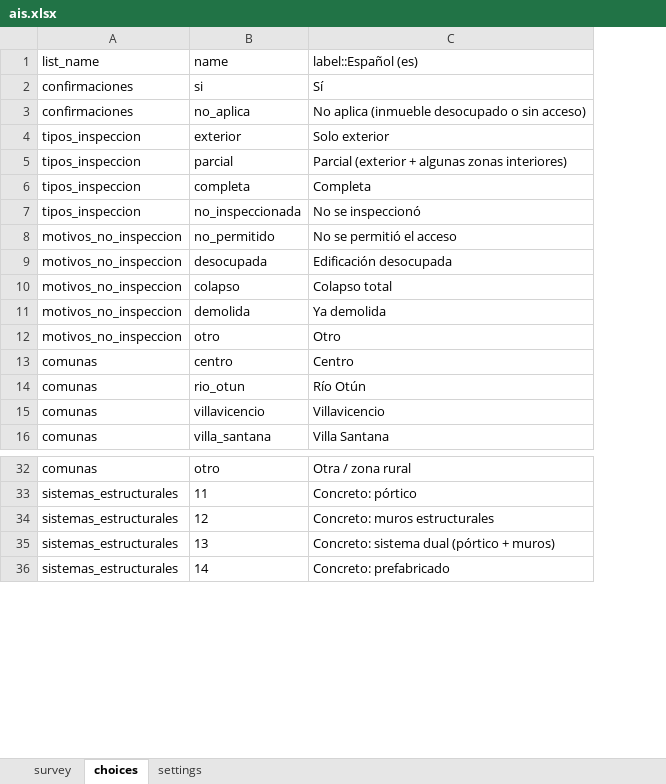
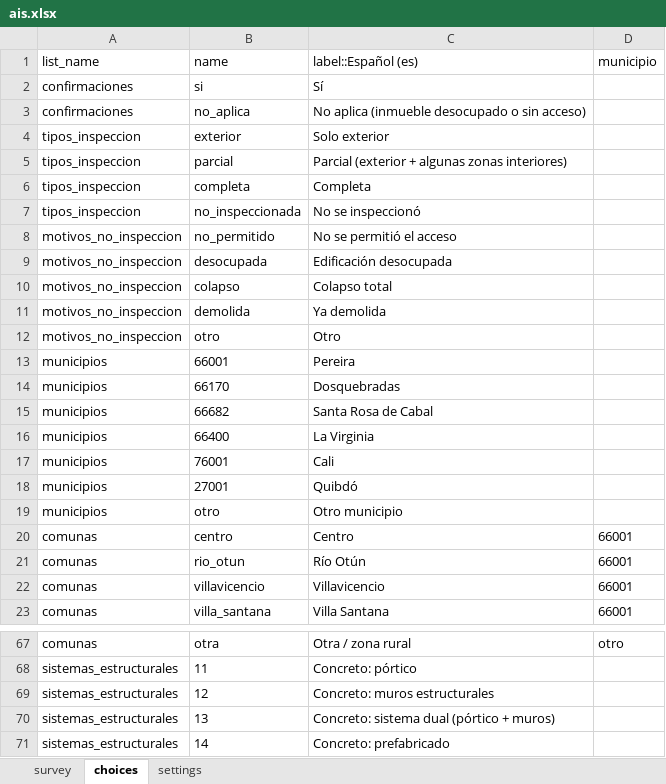
Before and after one commit to bcazu/safetag, an Excel workbook: kobo/ais.xlsx, sheet choices, drawn as a sheet; only a part is shown, gaps mark what is left out; values as stored, in another font and other column widths than the file's, no borders; addresses are those after the commit; the diff covers the shown part only; the diff names each change by its address in the sheet, - before the commit and + after, or states it on an @@ line.

```diff
--- a/kobo/ais.xlsx (sheet choices)
+++ b/kobo/ais.xlsx (sheet choices)
+column D (municipio), rows 20-23: all 66001; row 67: otro
+row 13: municipios | 66001 | Pereira
+row 14: municipios | 66170 | Dosquebradas
+row 15: municipios | 66682 | Santa Rosa de Cabal
+row 16: municipios | 66400 | La Virginia
+row 17: municipios | 76001 | Cali
+row 18: municipios | 27001 | Quibdó
+row 19: municipios | otro | Otro municipio
-B67 (name): otro
+B67 (name): otra
```
Also changed, not shown: 28 added rows elsewhere in this sheet, sheet survey, sheet settings, 15 other files.
